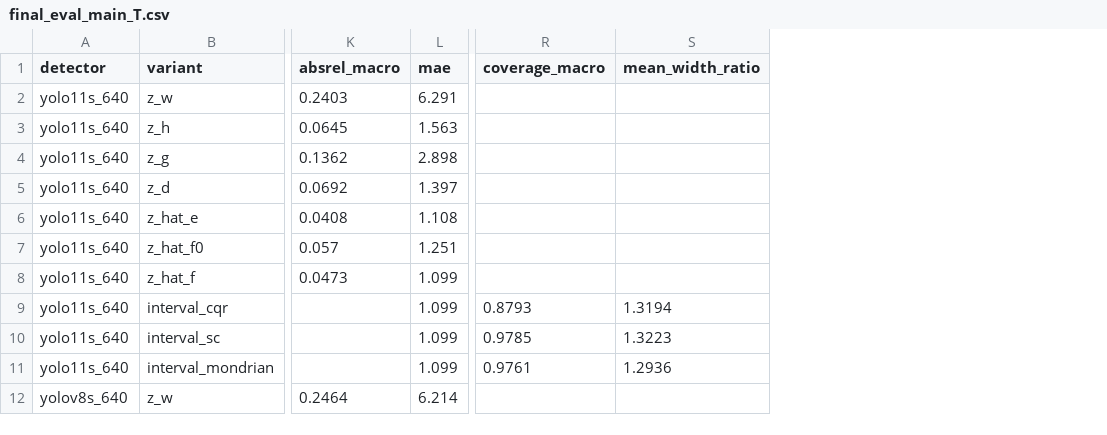
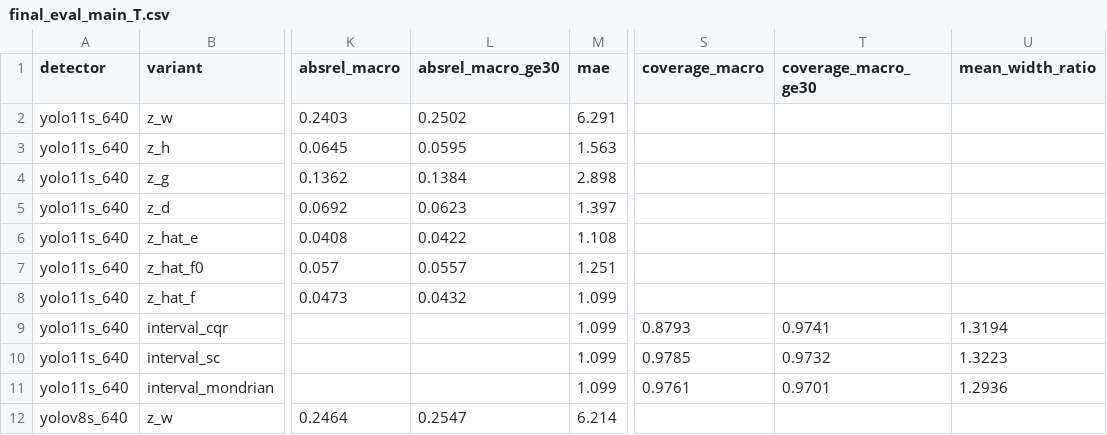
Before and after one commit to nguyenthang060706/Distance-Estimation-KITTI-YOLO, a CSV file: results/tables/final_eval_main_T.csv, drawn as a sheet; only a part is shown, gaps mark what is left out; the diff names each change by its address in the sheet, - before the commit and + after, or states it on an @@ line.

```diff
--- a/results/tables/final_eval_main_T.csv
+++ b/results/tables/final_eval_main_T.csv
+column L (absrel_macro_ge30), rows 2-12: 0.2502 | 0.0595 | 0.1384 | 0.0623 | 0.0422 | 0.0557 | 0.0432 |  |  |  | 0.2547
+column T (coverage_macro_ge30), rows 9-11: 0.9741 | 0.9732 | 0.9701
```
Also changed, not shown: results/tables/final_eval_bootstrap_T.csv, results/tables/final_eval_per_drive_T.csv, 19 other files.
